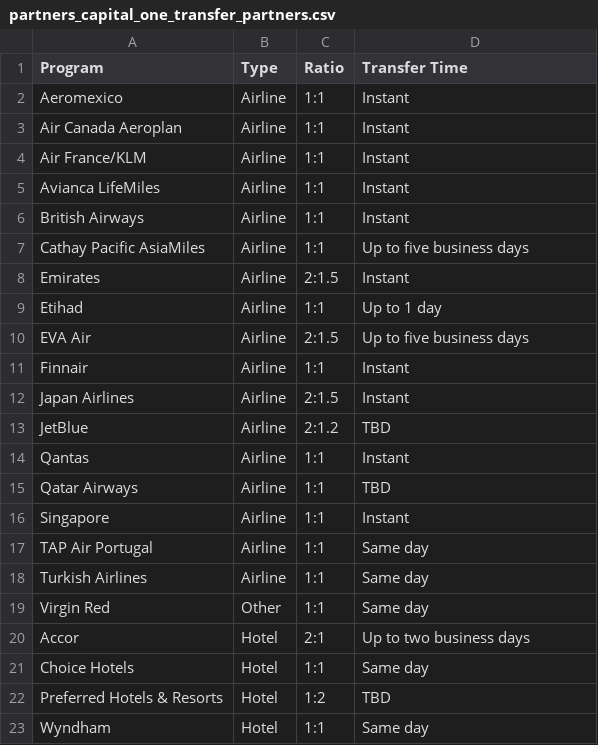
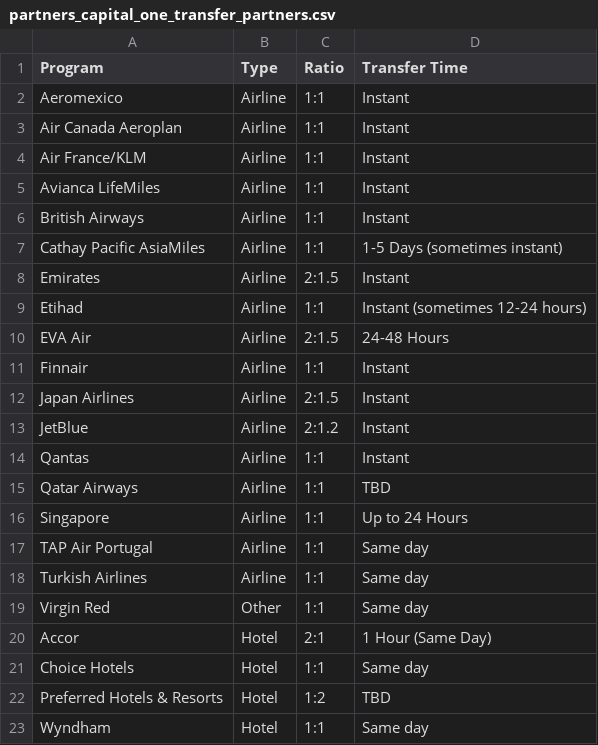
Before and after one commit to atmospyhere/bonuses, a CSV file: partners_capital_one_transfer_partners.csv, drawn as a sheet.

```diff
--- a/partners_capital_one_transfer_partners.csv
+++ b/partners_capital_one_transfer_partners.csv
@@ -6,12 +6,12 @@ Avianca LifeMiles,Airline,1:1,Instant
 British Airways,Airline,1:1,Instant
-Cathay Pacific AsiaMiles,Airline,1:1,Up to five business days
+Cathay Pacific AsiaMiles,Airline,1:1,1-5 Days (sometimes instant)
 Emirates,Airline,2:1.5,Instant
-Etihad,Airline,1:1,Up to 1 day
-EVA Air,Airline,2:1.5,Up to five business days
+Etihad,Airline,1:1,Instant (sometimes 12-24 hours)
+EVA Air,Airline,2:1.5,24-48 Hours
 Finnair,Airline,1:1,Instant
 Japan Airlines,Airline,2:1.5,Instant
-JetBlue,Airline,2:1.2,TBD
+JetBlue,Airline,2:1.2,Instant
 Qantas,Airline,1:1,Instant
 Qatar Airways,Airline,1:1,TBD
-Singapore,Airline,1:1,Instant
+Singapore,Airline,1:1,Up to 24 Hours
 TAP Air Portugal,Airline,1:1,Same day
@@ -19,3 +19,3 @@ Turkish Airlines,Airline,1:1,Same day
 Virgin Red,Other,1:1,Same day
-Accor,Hotel,2:1,Up to two business days
+Accor,Hotel,2:1,1 Hour (Same Day)
 Choice Hotels,Hotel,1:1,Same day
```
Also changed, not shown: partners_american_express_transfer_partners.csv, partners_chase_transfer_partners.csv, 1 other file.
